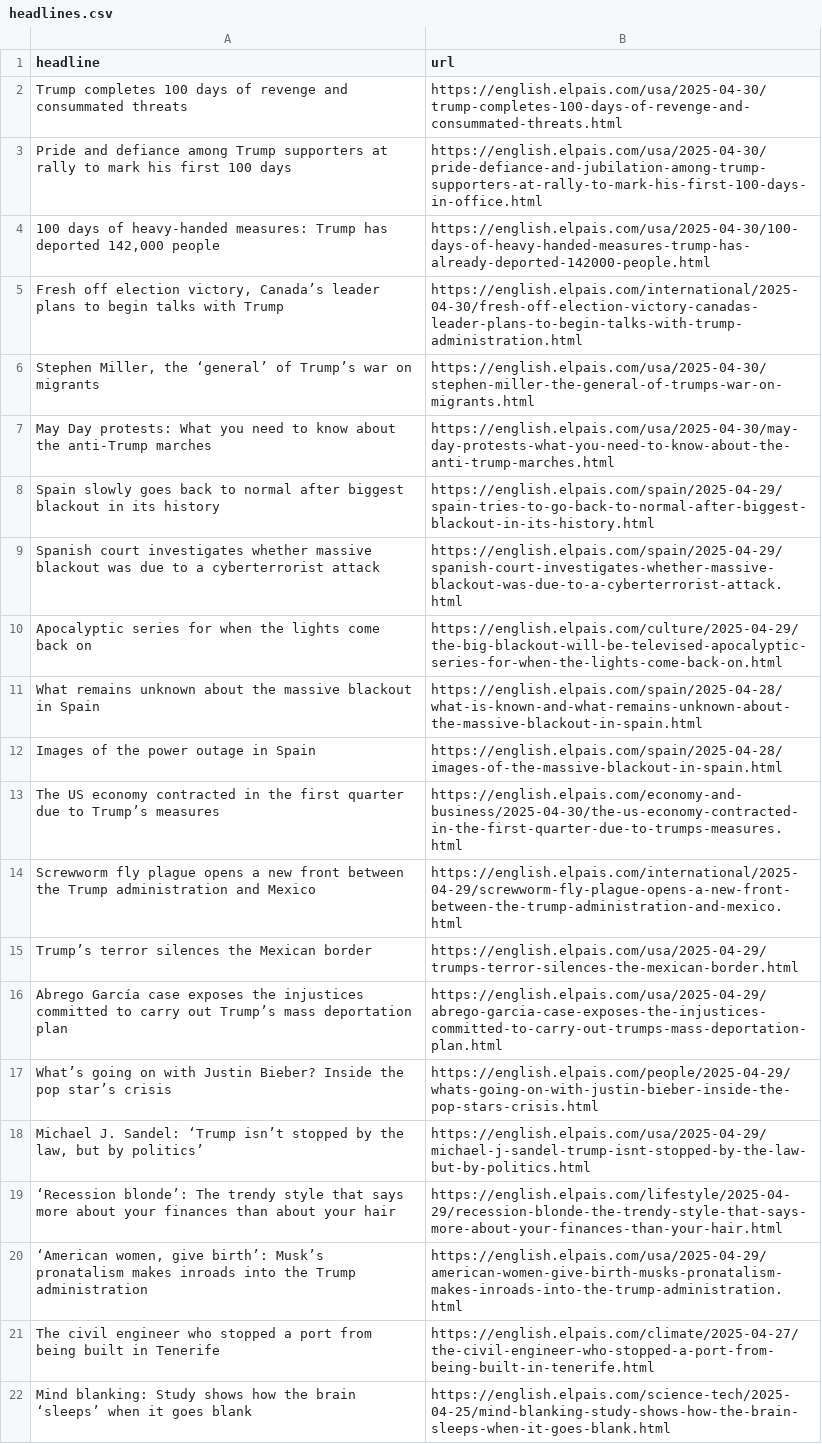
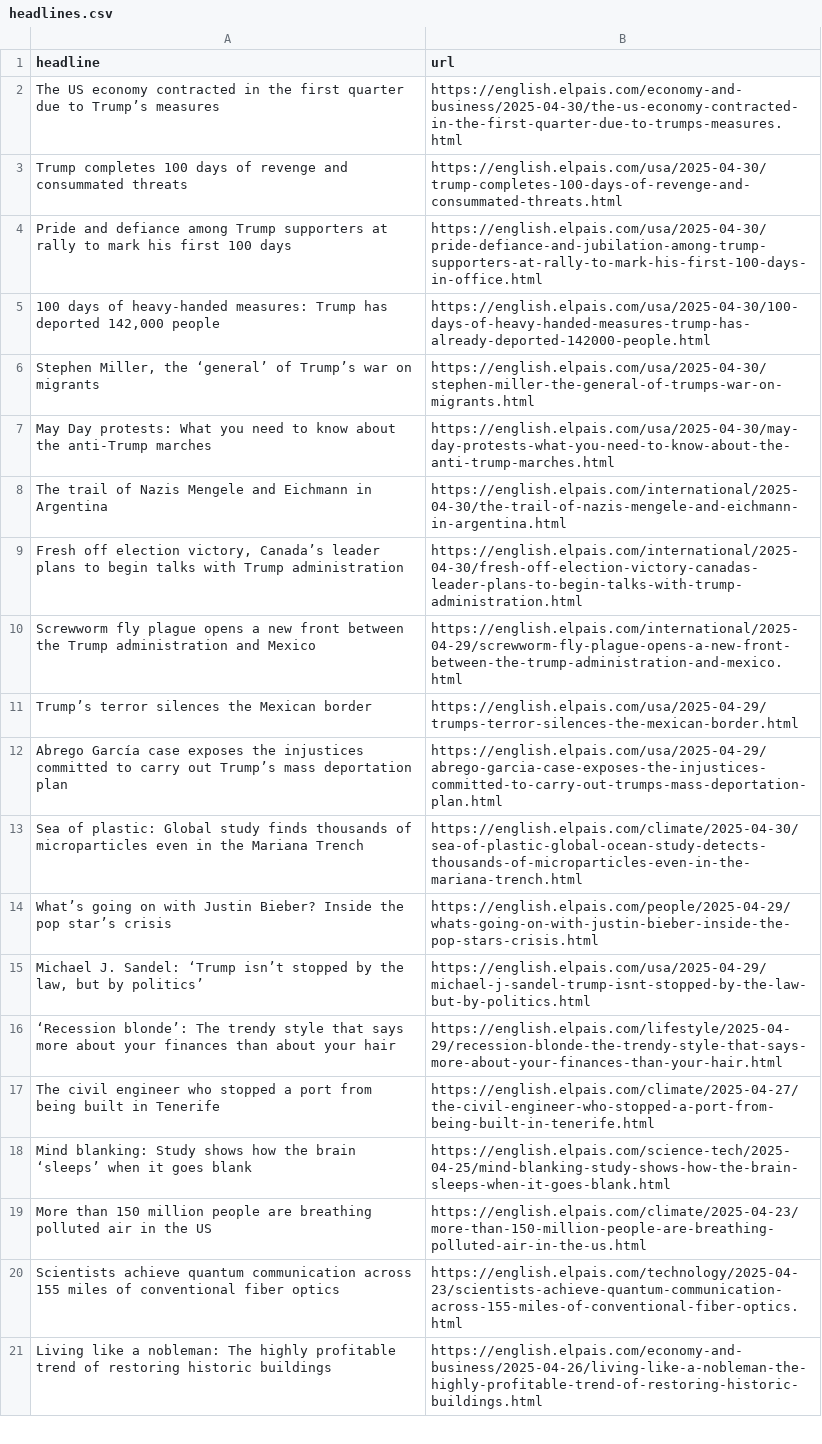
Before and after one commit to masashiijichi/el-pais-autoscraper, a CSV file: headlines.csv, drawn as a sheet; only a part is shown; the shorter side is filled out with more unchanged rows.

```diff
--- a/headlines.csv
+++ b/headlines.csv
@@ -1,2 +1,3 @@
 headline,url
+The US economy contracted in the first quarter due to Trump’s measures,https://english.elpais.com/economy-and-business/2025-04-30/the-us-economy-contracted-in-the-first-quarter-due-to-trumps-measures.html
 Trump completes 100 days of revenge and consummated threats,https://english.elpais.com/usa/2025-04-30/trump-completes-100-days-of-revenge-and-consummated-threats.html
@@ -4,11 +5,6 @@ Pride and defiance among Trump supporters at rally to mark his first 100 days,ht
 "100 days of heavy-handed measures: Trump has deported 142,000 people",https://english.elpais.com/usa/2025-04-30/100-days-of-heavy-handed-measures-trump-has-already-deported-142000-people.html
-"Fresh off election victory, Canada’s leader plans to begin talks with Trump",https://english.elpais.com/international/2025-04-30/fresh-off-election-victory-canadas-leader-plans-to-begin-talks-with-trump-administration.html
 "Stephen Miller, the ‘general’ of Trump’s war on migrants",https://english.elpais.com/usa/2025-04-30/stephen-miller-the-general-of-trumps-war-on-migrants.html
 May Day protests: What you need to know about the anti-Trump marches,https://english.elpais.com/usa/2025-04-30/may-day-protests-what-you-need-to-know-about-the-anti-trump-marches.html
-Spain slowly goes back to normal after biggest blackout in its history,https://english.elpais.com/spain/2025-04-29/spain-tries-to-go-back-to-normal-after-biggest-blackout-in-its-history.html
-Spanish court investigates whether massive blackout was due to a cyberterrorist attack,https://english.elpais.com/spain/2025-04-29/spanish-court-investigates-whether-massive-blackout-was-due-to-a-cyberterrorist-attack.html
-Apocalyptic series for when the lights come back on,https://english.elpais.com/culture/2025-04-29/the-big-blackout-will-be-televised-apocalyptic-series-for-when-the-lights-come-back-on.html
-What remains unknown about the massive blackout in Spain,https://english.elpais.com/spain/2025-04-28/what-is-known-and-what-remains-unknown-about-the-massive-blackout-in-spain.html
-Images of the power outage in Spain,https://english.elpais.com/spain/2025-04-28/images-of-the-massive-blackout-in-spain.html
-The US economy contracted in the first quarter due to Trump’s measures,https://english.elpais.com/economy-and-business/2025-04-30/the-us-economy-contracted-in-the-first-quarter-due-to-trumps-measures.html
+The trail of Nazis Mengele and Eichmann in Argentina,https://english.elpais.com/international/2025-04-30/the-trail-of-nazis-mengele-and-eichmann-in-argentina.html
+"Fresh off election victory, Canada’s leader plans to begin talks with Trump administration ",https://english.elpais.com/international/2025-04-30/fresh-off-election-victory-canadas-leader-plans-to-begin-talks-with-trump-administration.html
 Screwworm fly plague opens a new front between the Trump administration and Mexico,https://english.elpais.com/international/2025-04-29/screwworm-fly-plague-opens-a-new-front-between-the-trump-administration-and-mexico.html
@@ -16,2 +12,3 @@ Trump’s terror silences the Mexican border,https://english.elpais.com/usa/2025
 Abrego García case exposes the injustices committed to carry out Trump’s mass deportation plan,https://english.elpais.com/usa/2025-04-29/abrego-garcia-case-exposes-the-injustices-committed-to-carry-out-trumps-mass-deportation-plan.html
+Sea of plastic: Global study finds thousands of microparticles even in the Mariana Trench,https://english.elpais.com/climate/2025-04-30/sea-of-plastic-global-ocean-study-detects-thousands-of-microparticles-even-in-the-mariana-trench.html
 What’s going on with Justin Bieber? Inside the pop star’s crisis,https://english.elpais.com/people/2025-04-29/whats-going-on-with-justin-bieber-inside-the-pop-stars-crisis.html
@@ -19,3 +16,2 @@ What’s going on with Justin Bieber? Inside the pop star’s crisis,https://eng
 ‘Recession blonde’: The trendy style that says more about your finances than about your hair,https://english.elpais.com/lifestyle/2025-04-29/recession-blonde-the-trendy-style-that-says-more-about-your-finances-than-your-hair.html
-"‘American women, give birth’: Musk’s pronatalism makes inroads into the Trump administration",https://english.elpais.com/usa/2025-04-29/american-women-give-birth-musks-pronatalism-makes-inroads-into-the-trump-administration.html
 The civil engineer who stopped a port from being built in Tenerife,https://english.elpais.com/climate/2025-04-27/the-civil-engineer-who-stopped-a-port-from-being-built-in-tenerife.html
```
